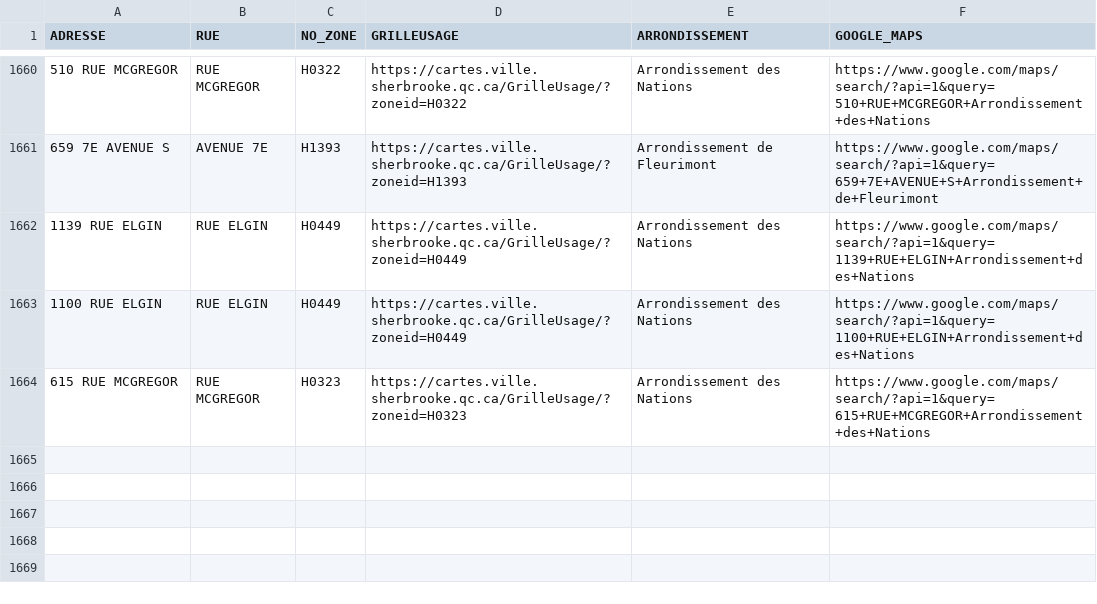
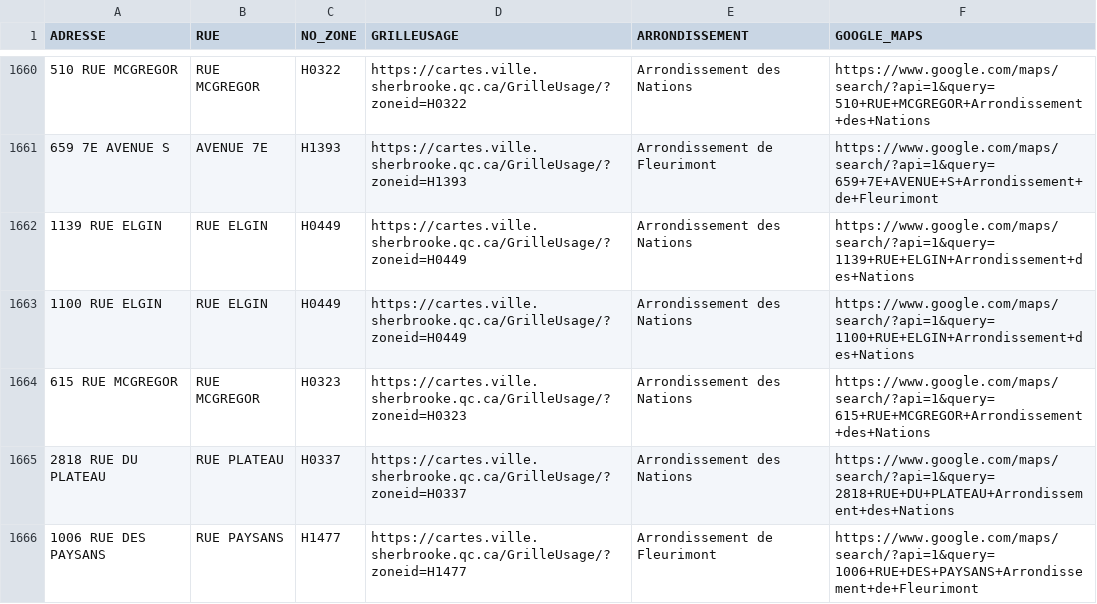
Before and after one commit to KBAILEY90/Prospection, a CSV file: data/Adresses_Inaccessibles.csv, drawn as a sheet; only a part is shown, gaps mark what is left out; the diff names each change by its address in the sheet, - before the commit and + after, or states it on an @@ line.

```diff
--- a/data/Adresses_Inaccessibles.csv
+++ b/data/Adresses_Inaccessibles.csv
+row 1665: 2818 RUE DU PLATEAU | RUE PLATEAU | H0337 | https://cartes.ville.sherbrooke.qc.ca/GrilleUsage/?zoneid=H0337 | Arrondissement des Nations | https://www.google.com/maps/search/?api=1&query=2818+RUE+DU+PLATEAU+Arrondissement+des+Nations
+row 1666: 1006 RUE DES PAYSANS | RUE PAYSANS | H1477 | https://cartes.ville.sherbrooke.qc.ca/GrilleUsage/?zoneid=H1477 | Arrondissement de Fleurimont | https://www.google.com/maps/search/?api=1&query=1006+RUE+DES+PAYSANS+Arrondissement+de+Fleurimont
```
